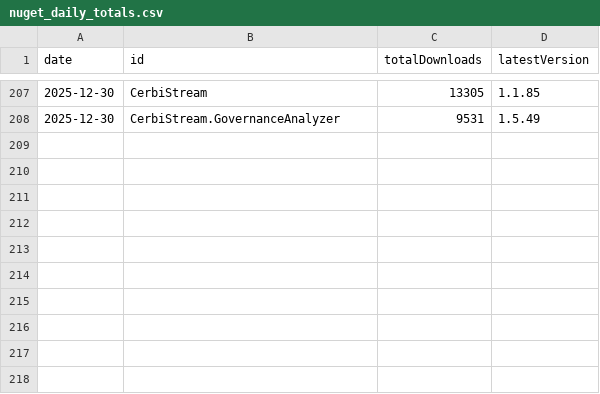
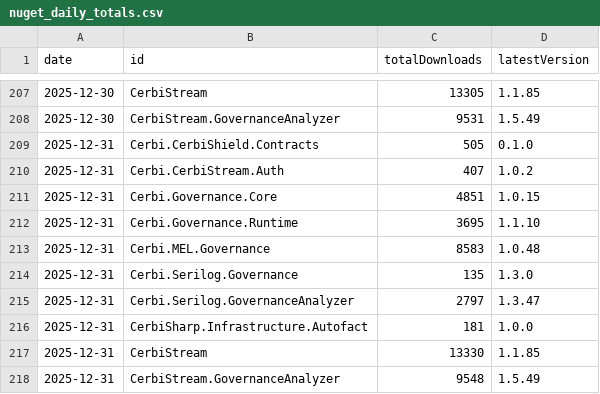
Before and after one commit to Zeroshi/cerbi-nuget-trends, a CSV file: data/nuget_daily_totals.csv, drawn as a sheet; only a part is shown, gaps mark what is left out.

Commit message:
Update NuGet download snapshots

```diff
--- a/data/nuget_daily_totals.csv
+++ b/data/nuget_daily_totals.csv
@@ -208 +208,11 @@ date,id,totalDownloads,latestVersion
 2025-12-30,CerbiStream.GovernanceAnalyzer,9531,1.5.49
+2025-12-31,Cerbi.CerbiShield.Contracts,505,0.1.0
+2025-12-31,Cerbi.CerbiStream.Auth,407,1.0.2
+2025-12-31,Cerbi.Governance.Core,4851,1.0.15
+2025-12-31,Cerbi.Governance.Runtime,3695,1.1.10
+2025-12-31,Cerbi.MEL.Governance,8583,1.0.48
+2025-12-31,Cerbi.Serilog.Governance,135,1.3.0
+2025-12-31,Cerbi.Serilog.GovernanceAnalyzer,2797,1.3.47
+2025-12-31,CerbiSharp.Infrastructure.Autofact,181,1.0.0
+2025-12-31,CerbiStream,13330,1.1.85
+2025-12-31,CerbiStream.GovernanceAnalyzer,9548,1.5.49
```
Also changed, not shown: 1 other file.
